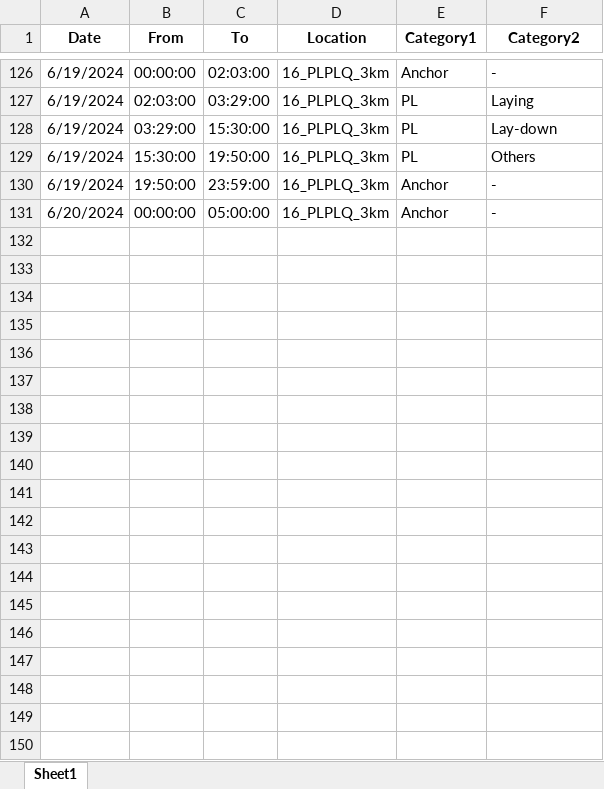
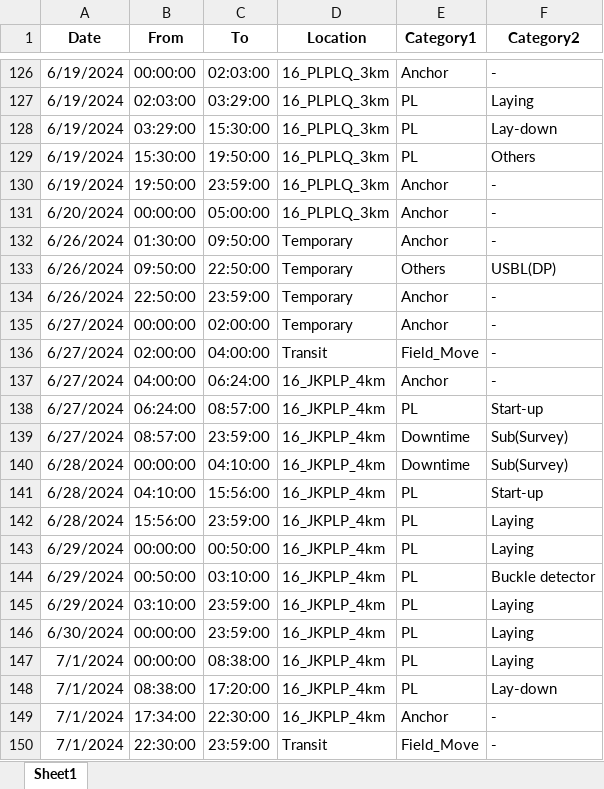
Before and after one commit to sho0513hei/DPR_K2_sapura, an Excel workbook: output_K.xlsx, sheet Sheet1, drawn as a sheet; only a part is shown, gaps mark what is left out; values as stored, in another font and other column widths than the file's, no borders; the diff covers the shown part only; the diff names each change by its address in the sheet, - before the commit and + after, or states it on an @@ line.

Commit message:
Add files via upload

```diff
--- a/output_K.xlsx (sheet Sheet1)
+++ b/output_K.xlsx (sheet Sheet1)
+row 132: 6/26/2024 | 01:30:00 | 09:50:00 | Temporary | Anchor | -
+row 133: 6/26/2024 | 09:50:00 | 22:50:00 | Temporary | Others | USBL(DP)
+row 134: 6/26/2024 | 22:50:00 | 23:59:00 | Temporary | Anchor | -
+row 135: 6/27/2024 | 00:00:00 | 02:00:00 | Temporary | Anchor | -
+row 136: 6/27/2024 | 02:00:00 | 04:00:00 | Transit | Field_Move | -
+row 137: 6/27/2024 | 04:00:00 | 06:24:00 | 16_JKPLP_4km | Anchor | -
+row 138: 6/27/2024 | 06:24:00 | 08:57:00 | 16_JKPLP_4km | PL | Start-up
+row 139: 6/27/2024 | 08:57:00 | 23:59:00 | 16_JKPLP_4km | Downtime | Sub(Survey)
+row 140: 6/28/2024 | 00:00:00 | 04:10:00 | 16_JKPLP_4km | Downtime | Sub(Survey)
+row 141: 6/28/2024 | 04:10:00 | 15:56:00 | 16_JKPLP_4km | PL | Start-up
+row 142: 6/28/2024 | 15:56:00 | 23:59:00 | 16_JKPLP_4km | PL | Laying
+row 143: 6/29/2024 | 00:00:00 | 00:50:00 | 16_JKPLP_4km | PL | Laying
+row 144: 6/29/2024 | 00:50:00 | 03:10:00 | 16_JKPLP_4km | PL | Buckle detector
+row 145: 6/29/2024 | 03:10:00 | 23:59:00 | 16_JKPLP_4km | PL | Laying
+row 146: 6/30/2024 | 00:00:00 | 23:59:00 | 16_JKPLP_4km | PL | Laying
+row 147: 7/1/2024 | 00:00:00 | 08:38:00 | 16_JKPLP_4km | PL | Laying
+row 148: 7/1/2024 | 08:38:00 | 17:20:00 | 16_JKPLP_4km | PL | Lay-down
+row 149: 7/1/2024 | 17:34:00 | 22:30:00 | 16_JKPLP_4km | Anchor | -
+row 150: 7/1/2024 | 22:30:00 | 23:59:00 | Transit | Field_Move | -
```
Also changed, not shown: 65 added rows elsewhere in this sheet.
